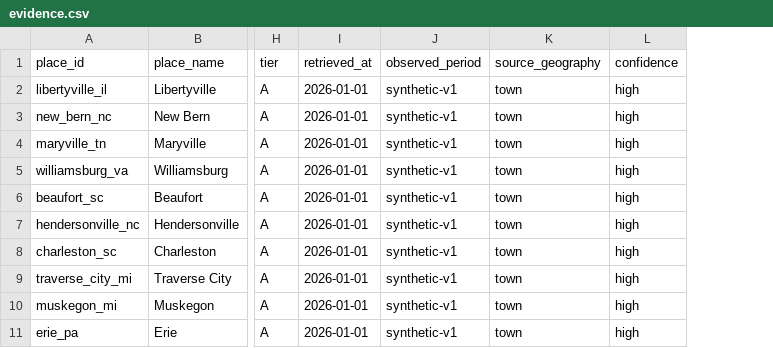
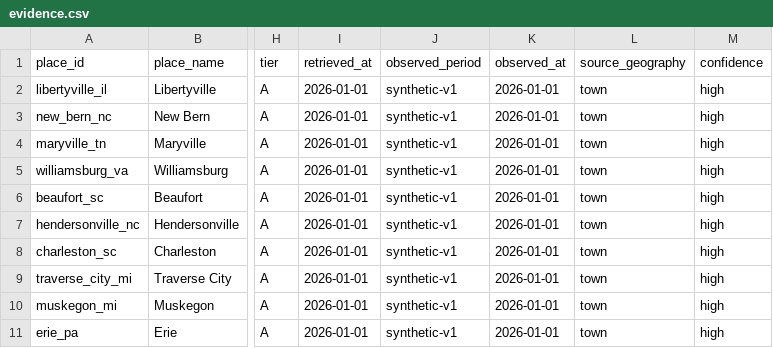
Before and after one commit to buildproven/lifescape, a CSV file: data/benchmarks/evidence.csv, drawn as a sheet; only a part is shown, gaps mark what is left out; the diff names each change by its address in the sheet, - before the commit and + after, or states it on an @@ line.

```diff
--- a/data/benchmarks/evidence.csv
+++ b/data/benchmarks/evidence.csv
+column K (observed_at), rows 2-11: all 2026-01-01
```
Also changed, not shown: 17 other files.
